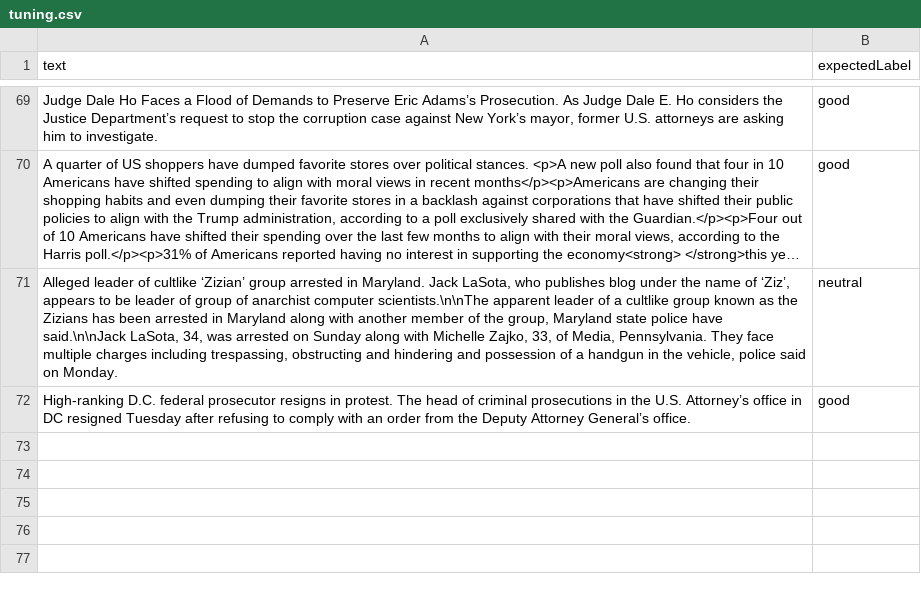
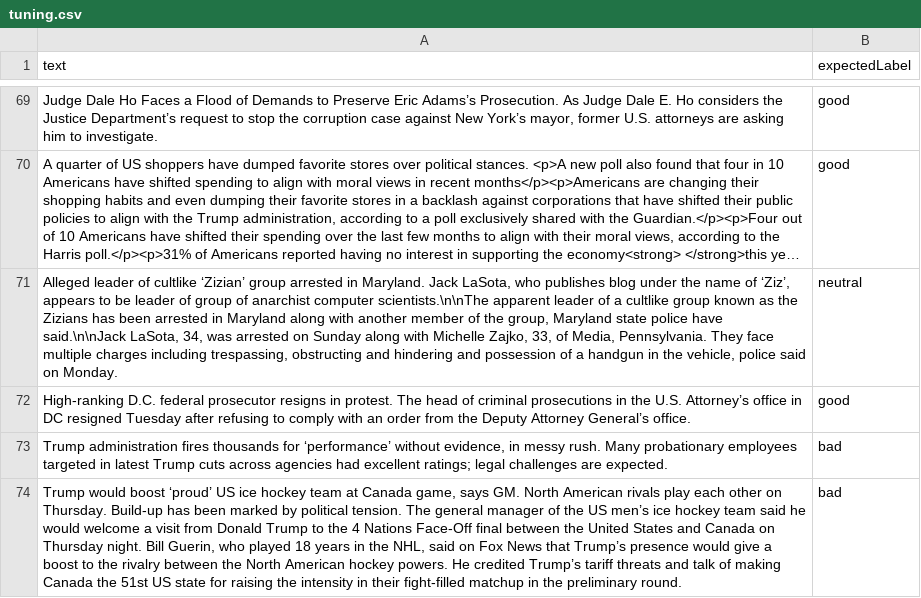
Before and after one commit to lovemedicine/goodnews, a CSV file: tuning/tuning.csv, drawn as a sheet; only a part is shown, gaps mark what is left out; long unchanged cells end in …; the diff names each change by its address in the sheet, - before the commit and + after, or states it on an @@ line.

```diff
--- a/tuning/tuning.csv
+++ b/tuning/tuning.csv
+row 73: Trump administration fires thousands for ‘performance’ without evidence, in messy rush. Many probationary employees targeted in latest Trump cuts across agencies had excellent ratings; legal challenges are expected. | bad
+row 74: Trump would boost ‘proud’ US ice hockey team at Canada game, says GM. North American rivals play each other on Thursday. Build-up has been marked by political tension. The general manager of the US men’s ice hockey team said he would welcome a visit from Donald Trump to the 4 Nations Face-Off final between the United States and Canada on Thursday night. Bill Guerin, who played 18 years in the NHL, said on Fox News that Trump’s presence would give a boost to the rivalry between the North American hockey powers. He credited Trump’s tariff threats and talk of making Canada the 51st US state for raising the intensity in their fight-filled matchup in the preliminary round. | bad
```
Also changed, not shown: 2 other files.
